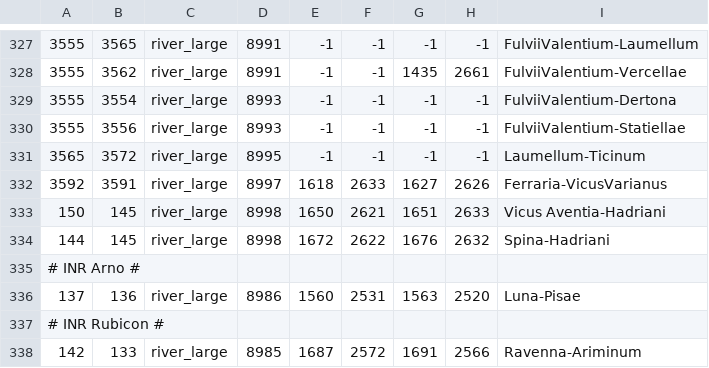
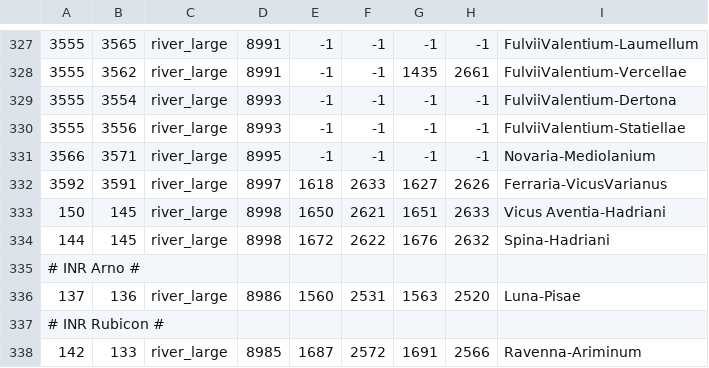
Before and after one commit to Licarious/INR-Invictus, a CSV file: map_data/adjacencies.csv, drawn as a sheet; only a part is shown, gaps mark what is left out; the diff names each change by its address in the sheet, - before the commit and + after, or states it on an @@ line.

```diff
--- a/map_data/adjacencies.csv
+++ b/map_data/adjacencies.csv
-A331: 3565
+A331: 3566
-B331: 3572
+B331: 3571
-I331: Laumellum-Ticinum
+I331: Novaria-Mediolanium
```
Also changed, not shown: 4 other files.
